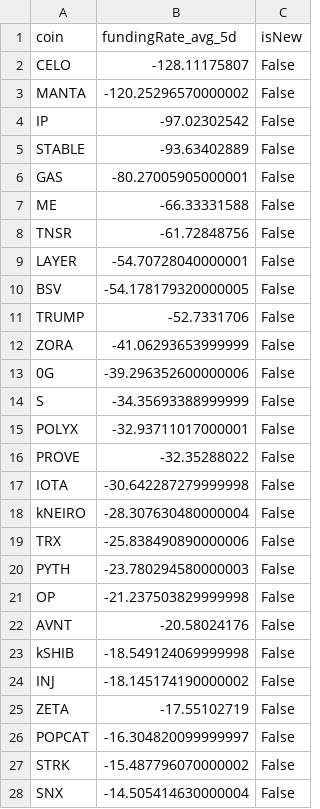
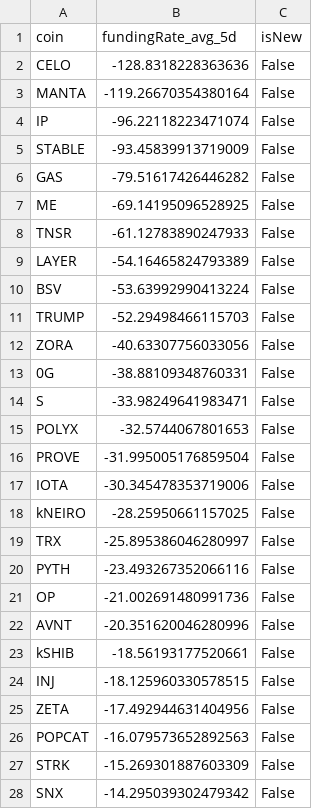
Before and after one commit to exo-trading/crypto-carry-screener, a CSV file: funding_data_temp.csv, drawn as a sheet; only a part is shown; the diff covers the shown part only.

```diff
--- a/funding_data_temp.csv
+++ b/funding_data_temp.csv
@@ -1,28 +1,28 @@
 coin,fundingRate_avg_5d,isNew
-CELO,-128.11175807,False
-MANTA,-120.25296570000002,False
-IP,-97.02302542,False
-STABLE,-93.63402889,False
-GAS,-80.27005905000001,False
-ME,-66.33331588,False
-TNSR,-61.72848756,False
-LAYER,-54.70728040000001,False
-BSV,-54.178179320000005,False
-TRUMP,-52.7331706,False
-ZORA,-41.06293653999999,False
-0G,-39.296352600000006,False
-S,-34.35693388999999,False
-POLYX,-32.93711017000001,False
-PROVE,-32.35288022,False
-IOTA,-30.642287279999998,False
-kNEIRO,-28.307630480000004,False
-TRX,-25.838490890000006,False
-PYTH,-23.780294580000003,False
-OP,-21.237503829999998,False
-AVNT,-20.58024176,False
-kSHIB,-18.549124069999998,False
-INJ,-18.145174190000002,False
-ZETA,-17.55102719,False
-POPCAT,-16.304820099999997,False
-STRK,-15.487796070000002,False
-SNX,-14.505414630000004,False
+CELO,-128.8318228363636,False
+MANTA,-119.26670354380164,False
+IP,-96.22118223471074,False
+STABLE,-93.45839913719009,False
+GAS,-79.51617426446282,False
+ME,-69.14195096528925,False
+TNSR,-61.12783890247933,False
+LAYER,-54.16465824793389,False
+BSV,-53.63992990413224,False
+TRUMP,-52.29498466115703,False
+ZORA,-40.63307756033056,False
+0G,-38.88109348760331,False
+S,-33.98249641983471,False
+POLYX,-32.5744067801653,False
+PROVE,-31.995005176859504,False
+IOTA,-30.345478353719006,False
+kNEIRO,-28.25950661157025,False
+TRX,-25.895386046280997,False
+PYTH,-23.493267352066116,False
+OP,-21.002691480991736,False
+AVNT,-20.351620046280996,False
+kSHIB,-18.56193177520661,False
+INJ,-18.125960330578515,False
+ZETA,-17.492944631404956,False
+POPCAT,-16.079573652892563,False
+STRK,-15.269301887603309,False
+SNX,-14.295039302479342,False
```
Also changed, not shown: 2 added rows, 2 removed rows and 28 edited cells elsewhere in this file, 1 other file.
